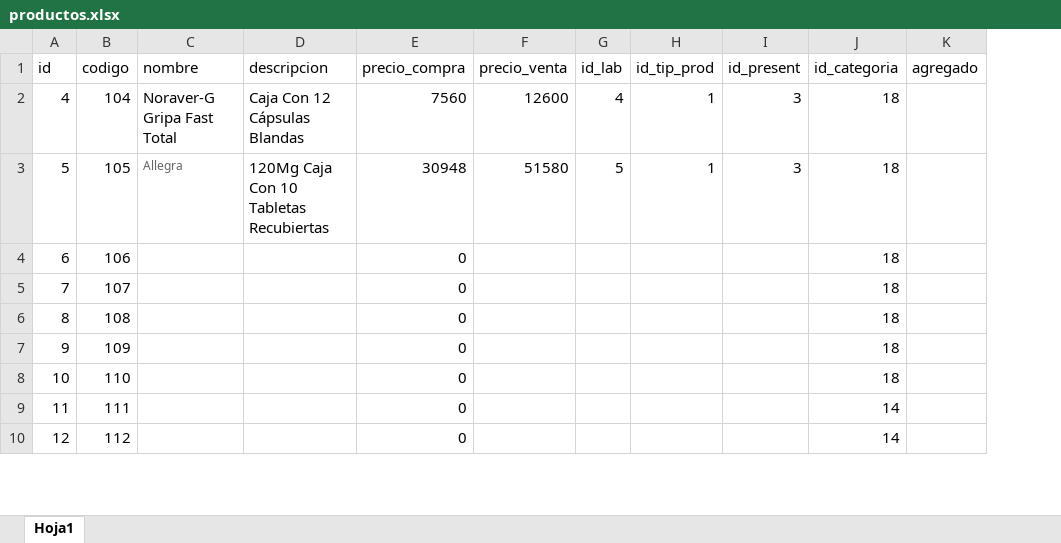
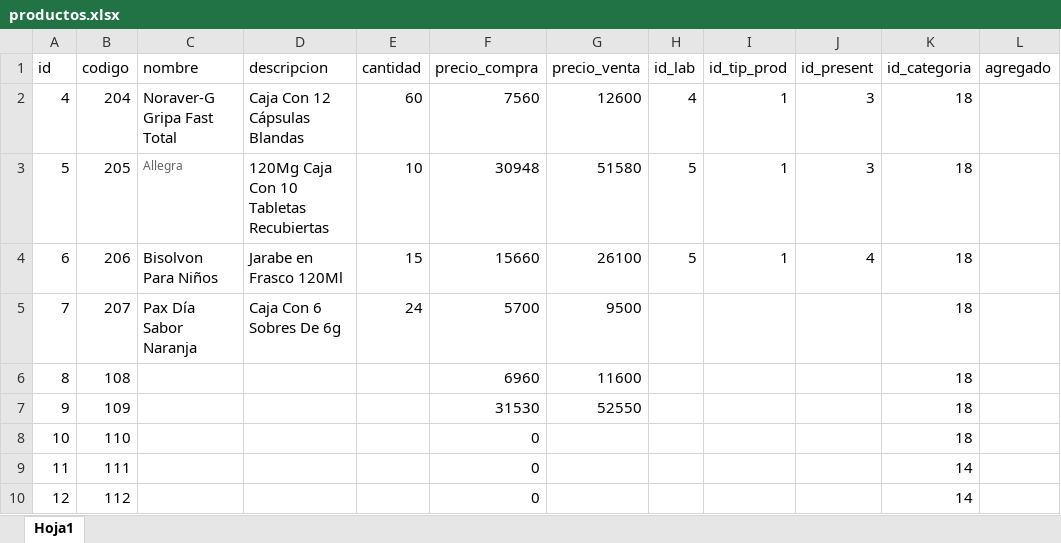
Before and after one commit to edwindev08/pos, an Excel workbook: Nueva carpeta/productos.xlsx, sheet Hoja1, drawn as a sheet; only a part is shown; values as stored, in another font and other column widths than the file's, no borders; addresses are those after the commit; the diff names each change by its address in the sheet, - before the commit and + after, or states it on an @@ line.

```diff
--- a/Nueva carpeta/productos.xlsx (sheet Hoja1)
+++ b/Nueva carpeta/productos.xlsx (sheet Hoja1)
+column E (cantidad), rows 2-5: 60 | 10 | 15 | 24
-B2 (codigo): 104
+B2 (codigo): 204
-B3 (codigo): 105
+B3 (codigo): 205
-B4 (codigo): 106
+B4 (codigo): 206
-C4 (nombre): (empty)
+C4 (nombre): Bisolvon Para Niños
-D4 (descripcion): (empty)
+D4 (descripcion): Jarabe en Frasco 120Ml
-F4 (precio_compra): 0
+F4 (precio_compra): 15660
-G4 (precio_venta): (empty)
+G4 (precio_venta): 26100
-H4 (id_lab): (empty)
+H4 (id_lab): 5
-I4 (id_tip_prod): (empty)
+I4 (id_tip_prod): 1
-J4 (id_present): (empty)
+J4 (id_present): 4
-B5 (codigo): 107
+B5 (codigo): 207
-C5 (nombre): (empty)
+C5 (nombre): Pax Día Sabor Naranja
-D5 (descripcion): (empty)
+D5 (descripcion): Caja Con 6 Sobres De 6g
-F5 (precio_compra): 0
+F5 (precio_compra): 5700
-G5 (precio_venta): (empty)
+G5 (precio_venta): 9500
-F6 (precio_compra): 0
+F6 (precio_compra): 6960
-G6 (precio_venta): (empty)
+G6 (precio_venta): 11600
-F7 (precio_compra): 0
+F7 (precio_compra): 31530
-G7 (precio_venta): (empty)
+G7 (precio_venta): 52550
```
Also changed, not shown: formulas that keep their value, 22 other files.
